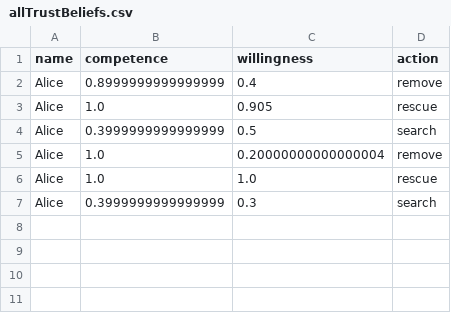
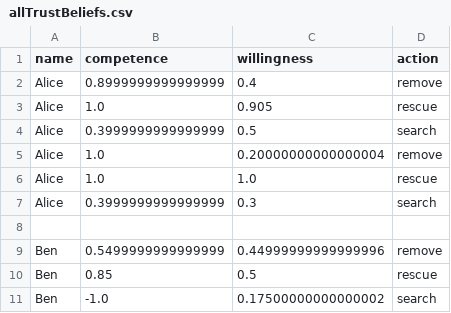
Before and after one commit to Raul41917/CAI, a CSV file: beliefs/allTrustBeliefs.csv, drawn as a sheet; the diff names each change by its address in the sheet, - before the commit and + after, or states it on an @@ line.

Commit message:
benBeliefsRun1

```diff
--- a/beliefs/allTrustBeliefs.csv
+++ b/beliefs/allTrustBeliefs.csv
+row 8: (empty)
+row 9: Ben | 0.5499999999999999 | 0.44999999999999996 | remove
+row 10: Ben | 0.85 | 0.5 | rescue
+row 11: Ben | -1.0 | 0.17500000000000002 | search
```
Also changed, not shown: 1 other file.
